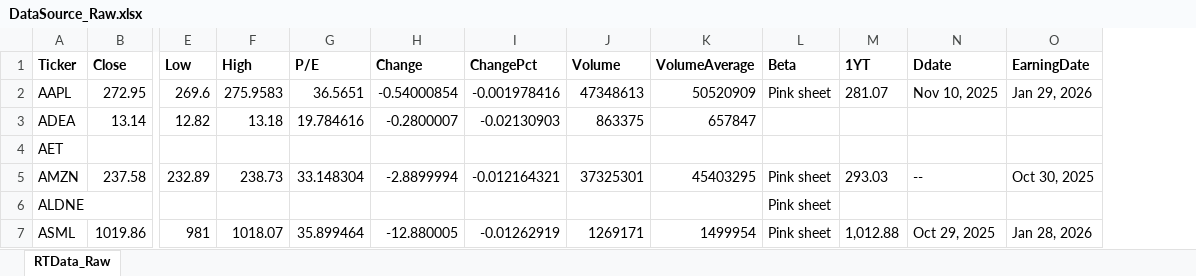
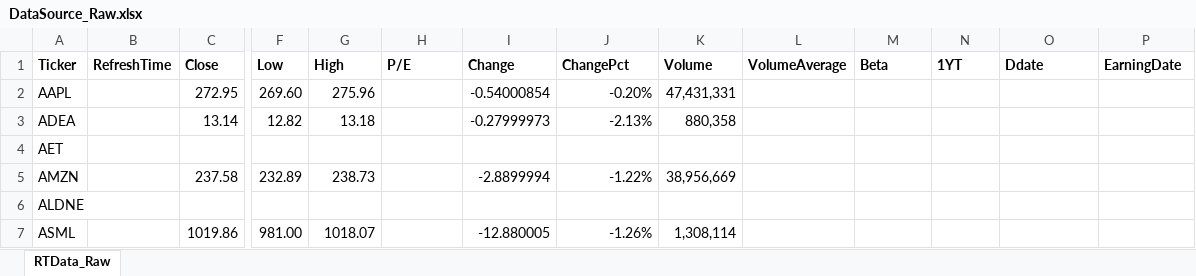
Before and after one commit to KostaDY/NikyClean, an Excel workbook: excel/DataSource_Raw.xlsx, sheet RTData_Raw, drawn as a sheet; only a part is shown, gaps mark what is left out; values as stored, in another font and other column widths than the file's, no borders; table styles not drawn; addresses are those after the commit; the diff covers the shown part only; the diff names each change by its address in the sheet, - before the commit and + after, or states it on an @@ line.

```diff
--- a/excel/DataSource_Raw.xlsx (sheet RTData_Raw)
+++ b/excel/DataSource_Raw.xlsx (sheet RTData_Raw)
+column B (RefreshTime), empty
-F2 (Low): 269.6
+F2 (Low): 269.60
-G2 (High): 275.9583
+G2 (High): 275.96
-H2 (P/E): 36.5651
+H2 (P/E): (empty)
-J2 (ChangePct): -0.001978416
+J2 (ChangePct): -0.20%
-K2 (Volume): 47348613
+K2 (Volume): 47,431,331
-L2 (VolumeAverage): 50520909
+L2 (VolumeAverage): (empty)
-M2 (Beta): Pink sheet
+M2 (Beta): (empty)
-N2 (1YT): 281.07
+N2 (1YT): (empty)
-O2 (Ddate): Nov 10, 2025
+O2 (Ddate): (empty)
-P2 (EarningDate): Jan 29, 2026
+P2 (EarningDate): (empty)
-H3 (P/E): 19.784616
+H3 (P/E): (empty)
-I3 (Change): -0.2800007
+I3 (Change): -0.27999973
-J3 (ChangePct): -0.02130903
+J3 (ChangePct): -2.13%
-K3 (Volume): 863375
+K3 (Volume): 880,358
-L3 (VolumeAverage): 657847
+L3 (VolumeAverage): (empty)
-H5 (P/E): 33.148304
+H5 (P/E): (empty)
-J5 (ChangePct): -0.012164321
+J5 (ChangePct): -1.22%
-K5 (Volume): 37325301
+K5 (Volume): 38,956,669
-L5 (VolumeAverage): 45403295
+L5 (VolumeAverage): (empty)
-M5:M7 (Beta): Pink sheet
+M5:M7 (Beta): (empty)
-N5 (1YT): 293.03
+N5 (1YT): (empty)
-O5 (Ddate): --
+O5 (Ddate): (empty)
-P5 (EarningDate): Oct 30, 2025
+P5 (EarningDate): (empty)
-F7 (Low): 981
+F7 (Low): 981.00
-H7 (P/E): 35.899464
+H7 (P/E): (empty)
-J7 (ChangePct): -0.01262919
+J7 (ChangePct): -1.26%
-K7 (Volume): 1269171
+K7 (Volume): 1,308,114
-L7 (VolumeAverage): 1499954
+L7 (VolumeAverage): (empty)
-N7 (1YT): 1,012.88
+N7 (1YT): (empty)
-O7 (Ddate): Oct 29, 2025
+O7 (Ddate): (empty)
-P7 (EarningDate): Jan 28, 2026
+P7 (EarningDate): (empty)
```
Also changed, not shown: 591 edited cells elsewhere in this sheet, excel/DataSource.xlsx, 1 other file.
